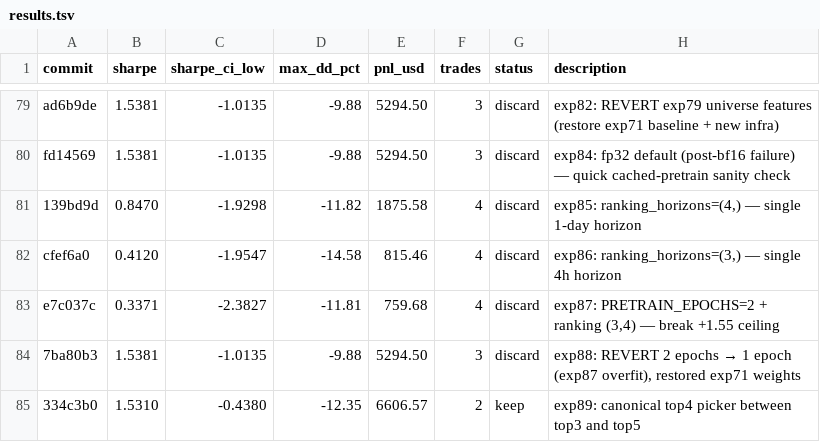
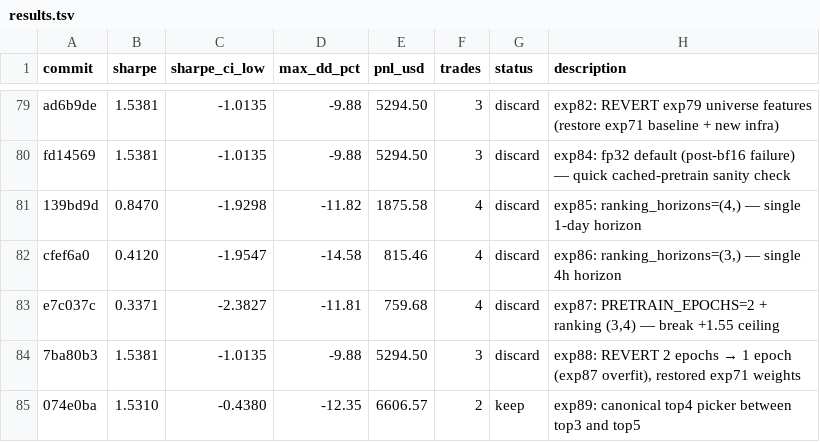
Before and after one commit to vzeman/trading-autoresearch, a TSV file: results.tsv, drawn as a sheet; only a part is shown, gaps mark what is left out.

```diff
--- a/results.tsv
+++ b/results.tsv
@@ -84,2 +84,2 @@ e7c037c	0.3371	-2.3827	-11.81	759.68	4	discard	exp87: PRETRAIN_EPOCHS=2 + rankin
 7ba80b3	1.5381	-1.0135	-9.88	5294.50	3	discard	exp88: REVERT 2 epochs → 1 epoch (exp87 overfit), restored exp71 weights
-334c3b0	1.5310	-0.4380	-12.35	6606.57	2	keep	exp89: canonical top4 picker between top3 and top5
+074e0ba	1.5310	-0.4380	-12.35	6606.57	2	keep	exp89: canonical top4 picker between top3 and top5
```
Also changed, not shown: 7 other files.
